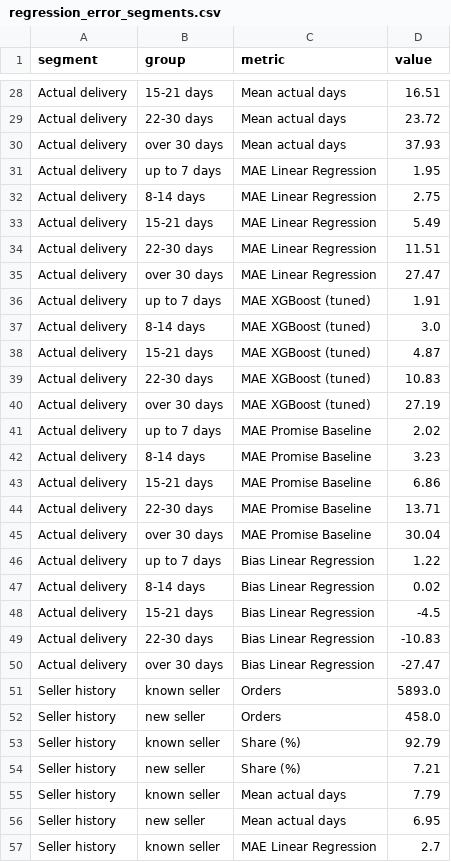
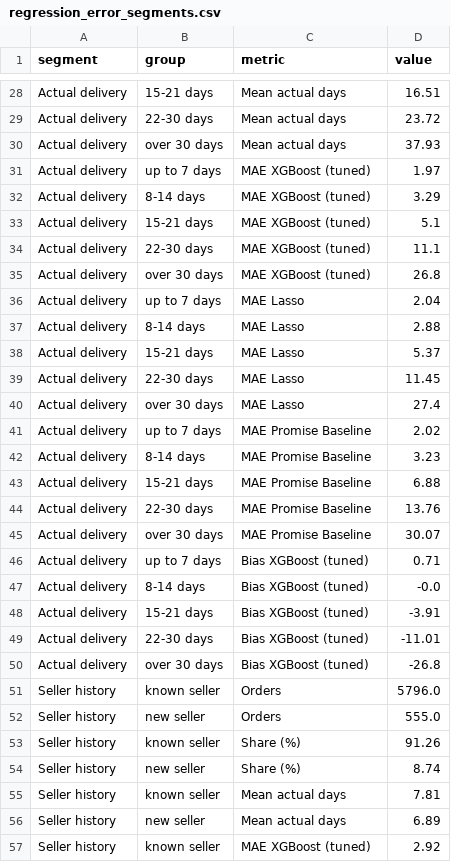
Before and after one commit to zhuamnq/Team2_IT5006_Ecommerce_Analytics_AY2627Sem1, a CSV file: report/tables/regression_error_segments.csv, drawn as a sheet; only a part is shown, gaps mark what is left out; the diff covers the shown part only.

```diff
--- a/report/tables/regression_error_segments.csv
+++ b/report/tables/regression_error_segments.csv
@@ -30,28 +30,28 @@ Actual delivery,22-30 days,Mean actual days,23.72
 Actual delivery,over 30 days,Mean actual days,37.93
-Actual delivery,up to 7 days,MAE Linear Regression,1.95
-Actual delivery,8-14 days,MAE Linear Regression,2.75
-Actual delivery,15-21 days,MAE Linear Regression,5.49
-Actual delivery,22-30 days,MAE Linear Regression,11.51
-Actual delivery,over 30 days,MAE Linear Regression,27.47
-Actual delivery,up to 7 days,MAE XGBoost (tuned),1.91
-Actual delivery,8-14 days,MAE XGBoost (tuned),3.0
-Actual delivery,15-21 days,MAE XGBoost (tuned),4.87
-Actual delivery,22-30 days,MAE XGBoost (tuned),10.83
-Actual delivery,over 30 days,MAE XGBoost (tuned),27.19
+Actual delivery,up to 7 days,MAE XGBoost (tuned),1.97
+Actual delivery,8-14 days,MAE XGBoost (tuned),3.29
+Actual delivery,15-21 days,MAE XGBoost (tuned),5.1
+Actual delivery,22-30 days,MAE XGBoost (tuned),11.1
+Actual delivery,over 30 days,MAE XGBoost (tuned),26.8
+Actual delivery,up to 7 days,MAE Lasso,2.04
+Actual delivery,8-14 days,MAE Lasso,2.88
+Actual delivery,15-21 days,MAE Lasso,5.37
+Actual delivery,22-30 days,MAE Lasso,11.45
+Actual delivery,over 30 days,MAE Lasso,27.4
 Actual delivery,up to 7 days,MAE Promise Baseline,2.02
 Actual delivery,8-14 days,MAE Promise Baseline,3.23
-Actual delivery,15-21 days,MAE Promise Baseline,6.86
-Actual delivery,22-30 days,MAE Promise Baseline,13.71
-Actual delivery,over 30 days,MAE Promise Baseline,30.04
-Actual delivery,up to 7 days,Bias Linear Regression,1.22
-Actual delivery,8-14 days,Bias Linear Regression,0.02
-Actual delivery,15-21 days,Bias Linear Regression,-4.5
-Actual delivery,22-30 days,Bias Linear Regression,-10.83
-Actual delivery,over 30 days,Bias Linear Regression,-27.47
-Seller history,known seller,Orders,5893.0
-Seller history,new seller,Orders,458.0
-Seller history,known seller,Share (%),92.79
-Seller history,new seller,Share (%),7.21
-Seller history,known seller,Mean actual days,7.79
-Seller history,new seller,Mean actual days,6.95
-Seller history,known seller,MAE Linear Regression,2.7
+Actual delivery,15-21 days,MAE Promise Baseline,6.88
+Actual delivery,22-30 days,MAE Promise Baseline,13.76
+Actual delivery,over 30 days,MAE Promise Baseline,30.07
+Actual delivery,up to 7 days,Bias XGBoost (tuned),0.71
+Actual delivery,8-14 days,Bias XGBoost (tuned),-0.0
+Actual delivery,15-21 days,Bias XGBoost (tuned),-3.91
+Actual delivery,22-30 days,Bias XGBoost (tuned),-11.01
+Actual delivery,over 30 days,Bias XGBoost (tuned),-26.8
+Seller history,known seller,Orders,5796.0
+Seller history,new seller,Orders,555.0
+Seller history,known seller,Share (%),91.26
+Seller history,new seller,Share (%),8.74
+Seller history,known seller,Mean actual days,7.81
+Seller history,new seller,Mean actual days,6.89
+Seller history,known seller,MAE XGBoost (tuned),2.92
```
Also changed, not shown: 118 edited cells elsewhere in this file, report/tables/regression_cv_folds.csv, report/tables/regression_cv_summary.csv, 10 other files.
